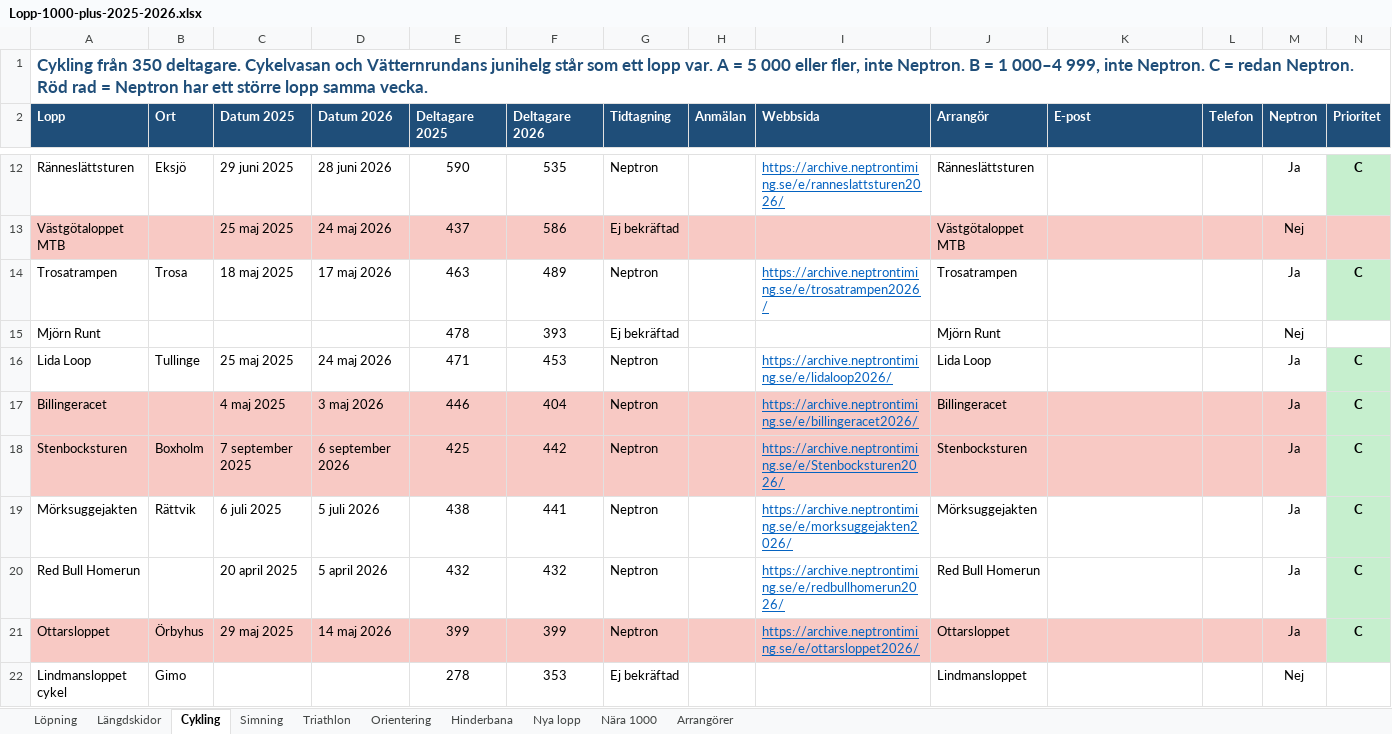
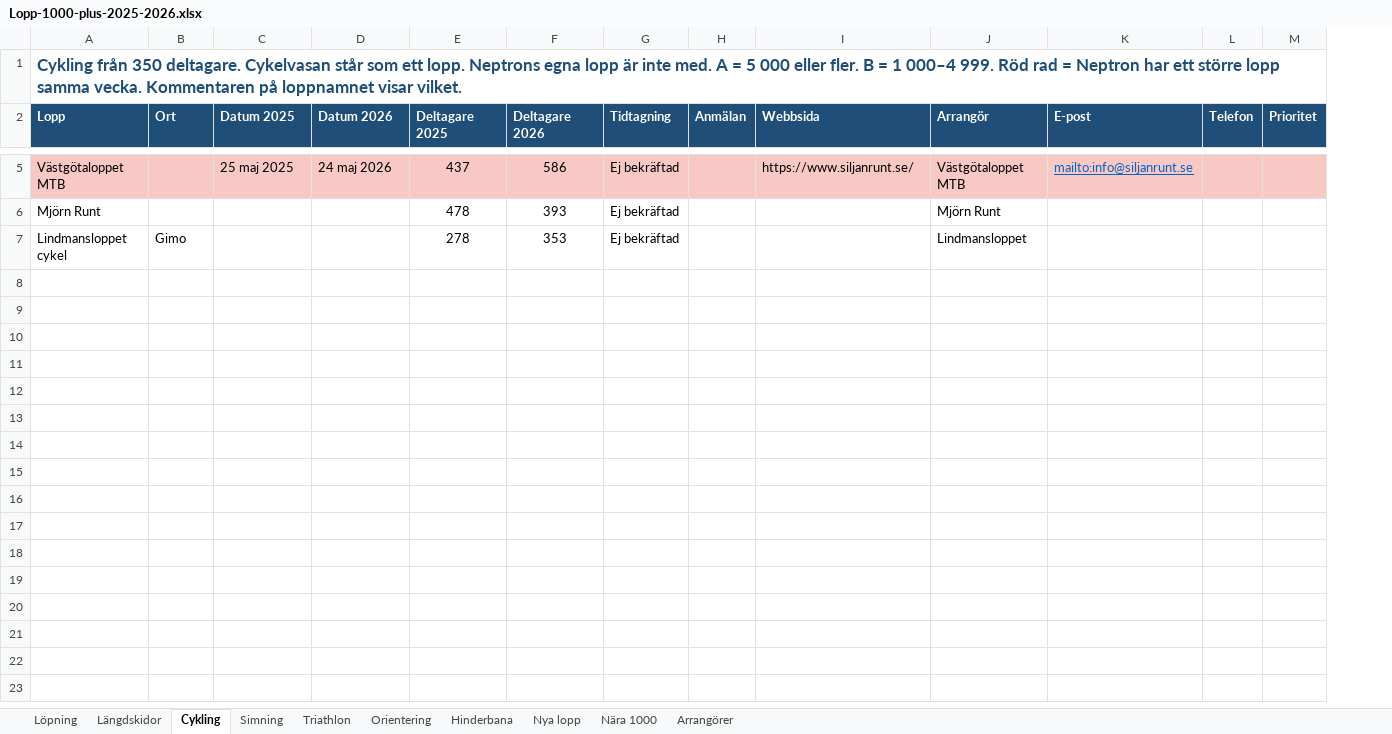
Before and after one commit to Thomazzo91/Days-Without-being-a-tool, an Excel workbook: Lopp-1000-plus-2025-2026.xlsx, sheet Cykling, drawn as a sheet; only a part is shown, gaps mark what is left out; values as stored, in another font and other column widths than the file's, no borders; removed rows and columns are numbered as before the commit, all else as after; the diff covers the shown part only; the diff names each change by its address in the sheet, - before the commit and + after, or states it on an @@ line.

```diff
--- a/Lopp-1000-plus-2025-2026.xlsx (sheet Cykling)
+++ b/Lopp-1000-plus-2025-2026.xlsx (sheet Cykling)
-column M (Neptron), row 13: Nej; row 15: Nej; row 22: Nej
-A1 (Lopp): …deltagare. Cykelvasan och Vätternrundans junihelg står som ett lopp var. A = 5 000 eller fler, inte Neptron. B = 1 000–4 999, inte Neptron. C = redan Neptron. Röd rad = Neptron har ett större lopp samma vecka.
+A1 (Lopp): …deltagare. Cykelvasan står som ett lopp. Neptrons egna lopp är inte med. A = 5 000 eller fler. B = 1 000–4 999. Röd rad = Neptron har ett större lopp samma vecka. Kommentaren på loppnamnet visar vilket.
-row 12: Ränneslättsturen | Eksjö | 29 juni 2025 | 28 juni 2026 | 590 | 535 | Neptron |  | https://archive.neptrontiming.se/e/ranneslattsturen2026/ | Ränneslättsturen |  |  | Ja | C
-I5 (Webbsida): (empty)
+I5 (Webbsida): https://www.siljanrunt.se/
-K5 (E-post): (empty)
+K5 (E-post): mailto:info@siljanrunt.se
-row 14: Trosatrampen | Trosa | 18 maj 2025 | 17 maj 2026 | 463 | 489 | Neptron |  | https://archive.neptrontiming.se/e/trosatrampen2026/ | Trosatrampen |  |  | Ja | C
-row 16: Lida Loop | Tullinge | 25 maj 2025 | 24 maj 2026 | 471 | 453 | Neptron |  | https://archive.neptrontiming.se/e/lidaloop2026/ | Lida Loop |  |  | Ja | C
-row 17: Billingeracet |  | 4 maj 2025 | 3 maj 2026 | 446 | 404 | Neptron |  | https://archive.neptrontiming.se/e/billingeracet2026/ | Billingeracet |  |  | Ja | C
-row 18: Stenbocksturen | Boxholm | 7 september 2025 | 6 september 2026 | 425 | 442 | Neptron |  | https://archive.neptrontiming.se/e/Stenbocksturen2026/ | Stenbocksturen |  |  | Ja | C
-row 19: Mörksuggejakten | Rättvik | 6 juli 2025 | 5 juli 2026 | 438 | 441 | Neptron |  | https://archive.neptrontiming.se/e/morksuggejakten2026/ | Mörksuggejakten |  |  | Ja | C
-row 20: Red Bull Homerun |  | 20 april 2025 | 5 april 2026 | 432 | 432 | Neptron |  | https://archive.neptrontiming.se/e/redbullhomerun2026/ | Red Bull Homerun |  |  | Ja | C
-row 21: Ottarsloppet | Örbyhus | 29 maj 2025 | 14 maj 2026 | 399 | 399 | Neptron |  | https://archive.neptrontiming.se/e/ottarsloppet2026/ | Ottarsloppet |  |  | Ja | C
```
Also changed, not shown: 7 removed rows elsewhere in this sheet, sheet Arrangörer, sheet Löpning, sheet Längdskidor, sheet Nya lopp, sheet Hinderbana, sheet Simning, 3 more sheets.
